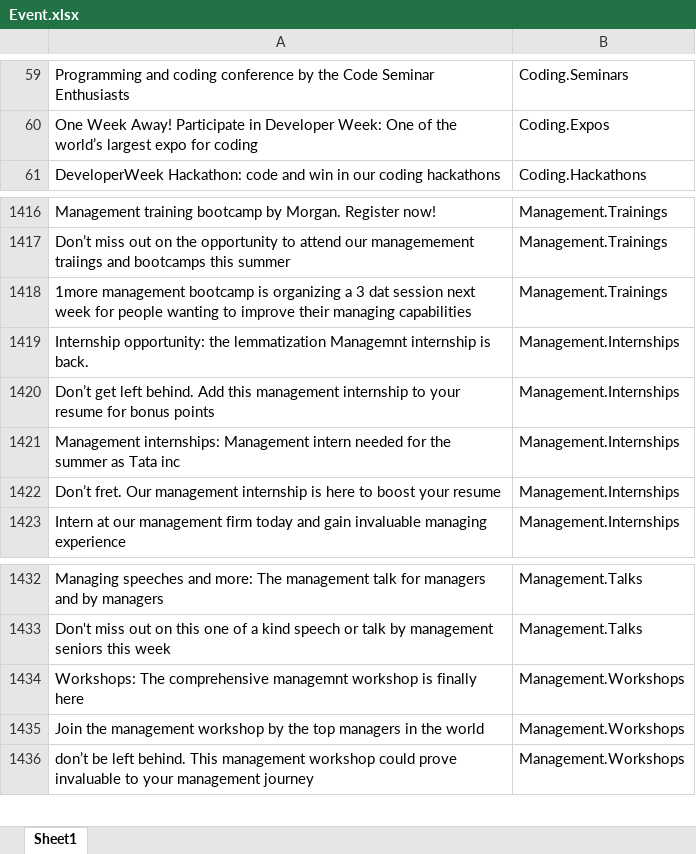
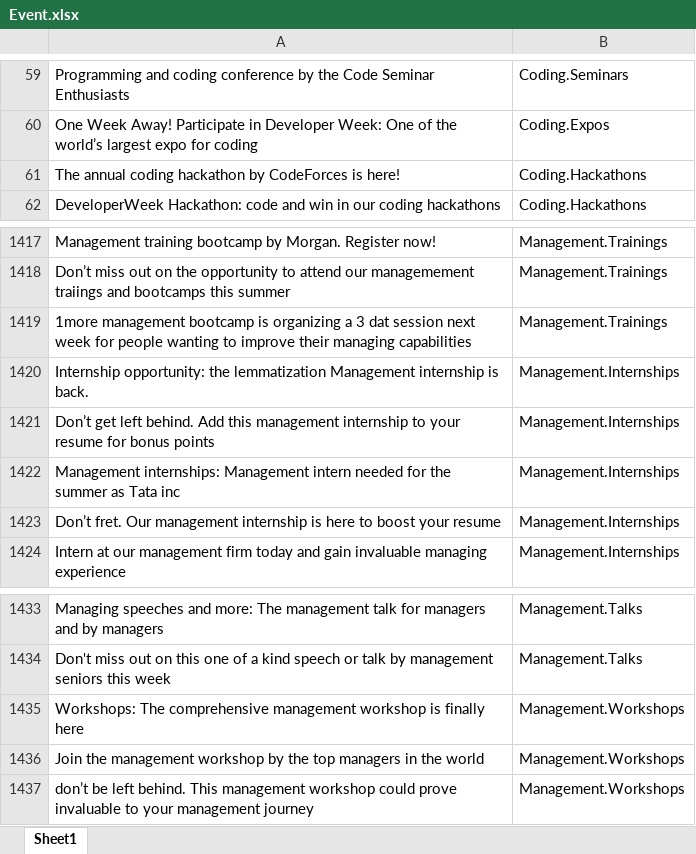
Before and after one commit to t3ds/IP_LiveProject_MACHINE_LEARNING_SHIVAM_KOTAK_2676, an Excel workbook: Event.xlsx, sheet Sheet1, drawn as a sheet; only a part is shown, gaps mark what is left out; values as stored, in another font and other column widths than the file's, no borders; addresses are those after the commit; the diff covers the shown part only; the diff names each change by its address in the sheet, - before the commit and + after, or states it on an @@ line.

```diff
--- a/Event.xlsx (sheet Sheet1)
+++ b/Event.xlsx (sheet Sheet1)
+row 61: The annual coding hackathon by CodeForces is here! | Coding.Hackathons
-A1420: …the lemmatization Managemnt internship is…
+A1420: …the lemmatization Management internship is…
-A1435: …The comprehensive managemnt workshop is…
+A1435: …The comprehensive management workshop is…
```
Also changed, not shown: other rows of this sheet, 5 other files.
